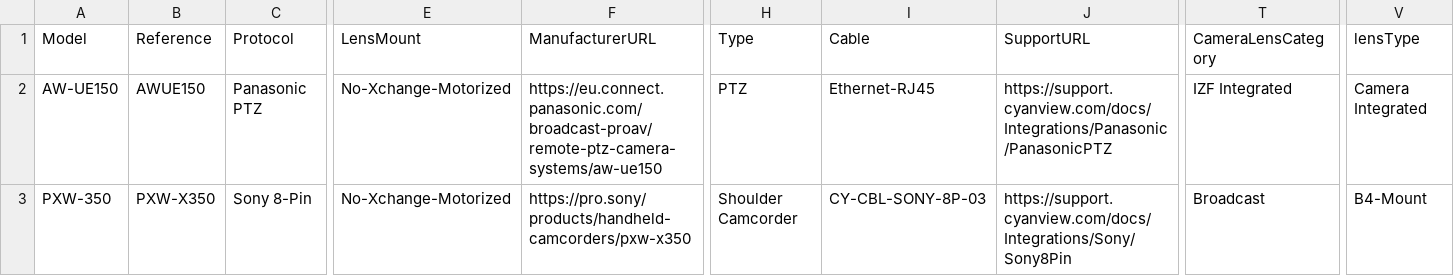
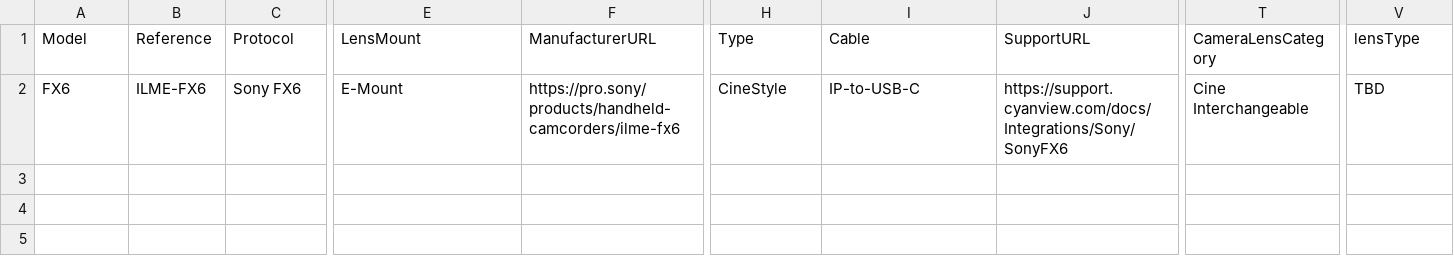
Before and after one commit to Rascarquapac/UIevaluation, a CSV file: debug/debug_pool_df_final.csv, drawn as a sheet; only a part is shown, gaps mark what is left out; removed rows and columns are numbered as before the commit, all else as after; rows hold the shown columns only; the diff covers the shown part only; the diff names each change by its address in the sheet, - before the commit and + after, or states it on an @@ line.

```diff
--- a/debug/debug_pool_df_final.csv
+++ b/debug/debug_pool_df_final.csv
-row 2: AW-UE150 | AWUE150 | Panasonic PTZ | No-Xchange-Motorized | https://eu.connect.panasonic.com/broadcast-proav/remote-ptz-camera-systems/aw-ue150 | PTZ | Ethernet-RJ45 | https://support.cyanview.com/docs/Integrations/Panasonic/PanasonicPTZ | IZF Integrated | Camera Integrated
-A2 (Model): PXW-350
+A2 (Model): FX6
-B2 (Reference): PXW-X350
+B2 (Reference): ILME-FX6
-C2 (Protocol): Sony 8-Pin
+C2 (Protocol): Sony FX6
-E2 (LensMount): No-Xchange-Motorized
+E2 (LensMount): E-Mount
-F2 (ManufacturerURL): https://pro.sony/products/handheld-camcorders/pxw-x350
+F2 (ManufacturerURL): https://pro.sony/products/handheld-camcorders/ilme-fx6
-H2 (Type): Shoulder Camcorder
+H2 (Type): CineStyle
-I2 (Cable): CY-CBL-SONY-8P-03
+I2 (Cable): IP-to-USB-C
-J2 (SupportURL): https://support.cyanview.com/docs/Integrations/Sony/Sony8Pin
+J2 (SupportURL): https://support.cyanview.com/docs/Integrations/Sony/SonyFX6
-T2 (CameraLensCategory): Broadcast
+T2 (CameraLensCategory): Cine Interchangeable
-V2 (lensType): B4-Mount
+V2 (lensType): TBD
```
Also changed, not shown: 3 edited cells elsewhere in this file, debug/debug_base_usecase_after_analyze.csv, debug/debug_pool_df.csv, 13 other files.
